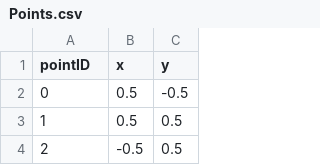
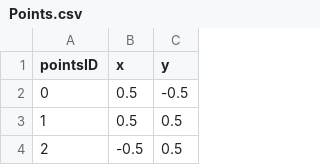
Before and after one commit to Nathanoul/Numerics-final-project, a CSV file: Mesh_data/Triangle_hole_mesh/Points.csv, drawn as a sheet; only a part is shown.

```diff
--- a/Mesh_data/Triangle_hole_mesh/Points.csv
+++ b/Mesh_data/Triangle_hole_mesh/Points.csv
@@ -1,2 +1,2 @@
-pointID,x,y
+pointsID,x,y
 0,0.5,-0.5
```
Also changed, not shown: 2 other files.
